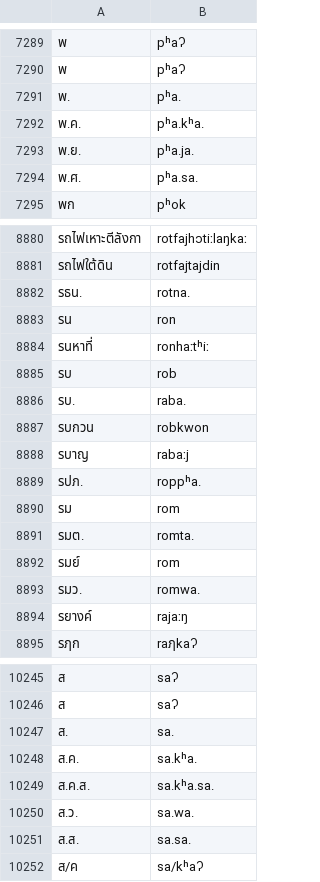
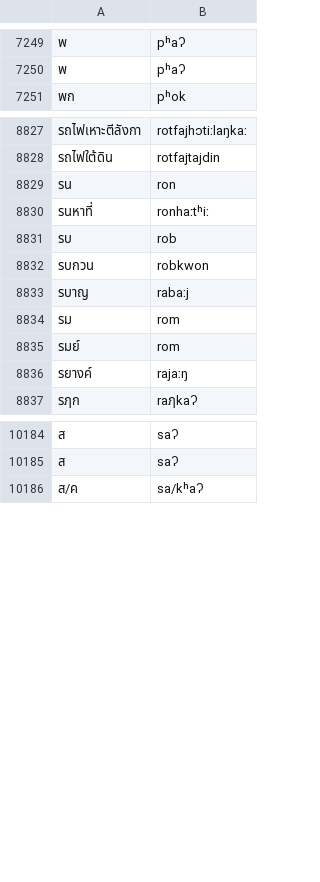
Before and after one commit to its-Annika/orthographicComplexity, a TSV file: lexiconProcessing/lexicons/tha_thai_epi.tsv, drawn as a sheet; only a part is shown, gaps mark what is left out; the diff covers the shown part only; the diff names each change by its address in the sheet, - before the commit and + after, or states it on an @@ line.

```diff
--- a/lexiconProcessing/lexicons/tha_thai_epi.tsv
+++ b/lexiconProcessing/lexicons/tha_thai_epi.tsv
-row 7291: พ. | pʰa.
-row 7292: พ.ค. | pʰa.kʰa.
-row 7293: พ.ย. | pʰa.ja.
-row 7294: พ.ศ. | pʰa.sa.
-row 8882: รธน. | rotna.
-row 8886: รบ. | raba.
-row 8889: รปภ. | roppʰa.
-row 8891: รมต. | romta.
-row 8893: รมว. | romwa.
-row 10247: ส. | sa.
-row 10248: ส.ค. | sa.kʰa.
-row 10249: ส.ค.ส. | sa.kʰa.sa.
-row 10250: ส.ว. | sa.wa.
-row 10251: ส.ส. | sa.sa.
```
Also changed, not shown: 60 removed rows elsewhere in this file.
